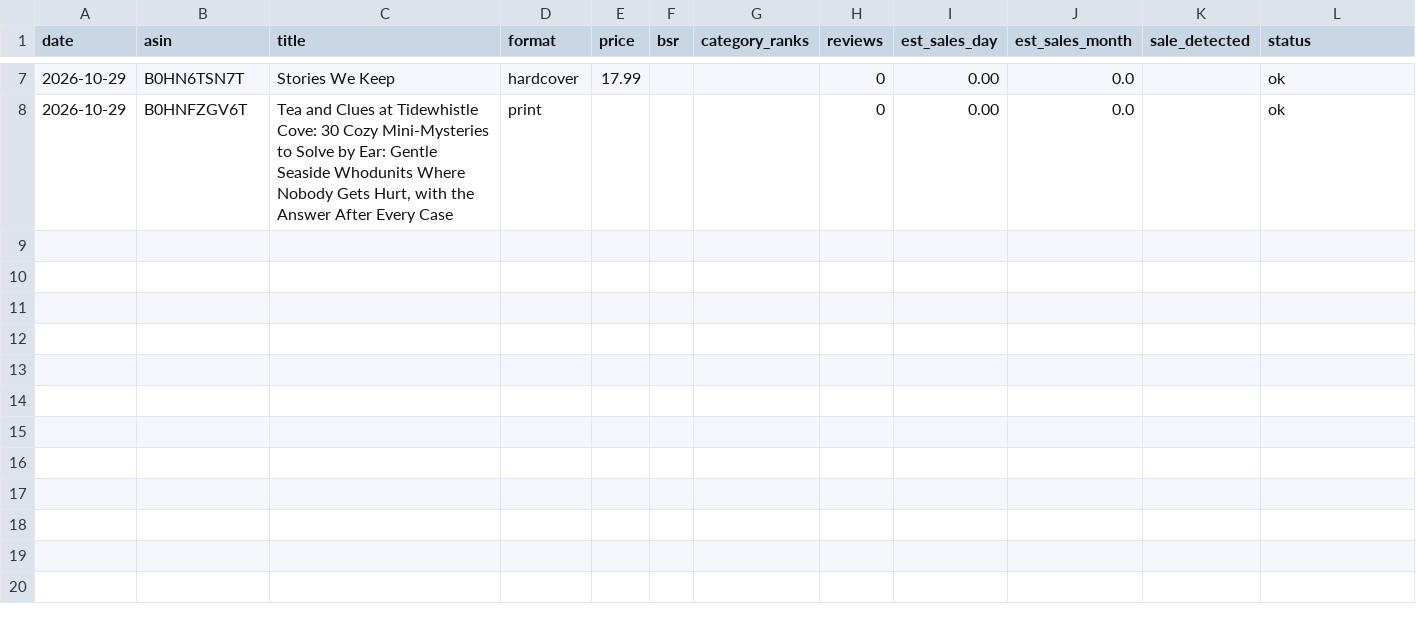
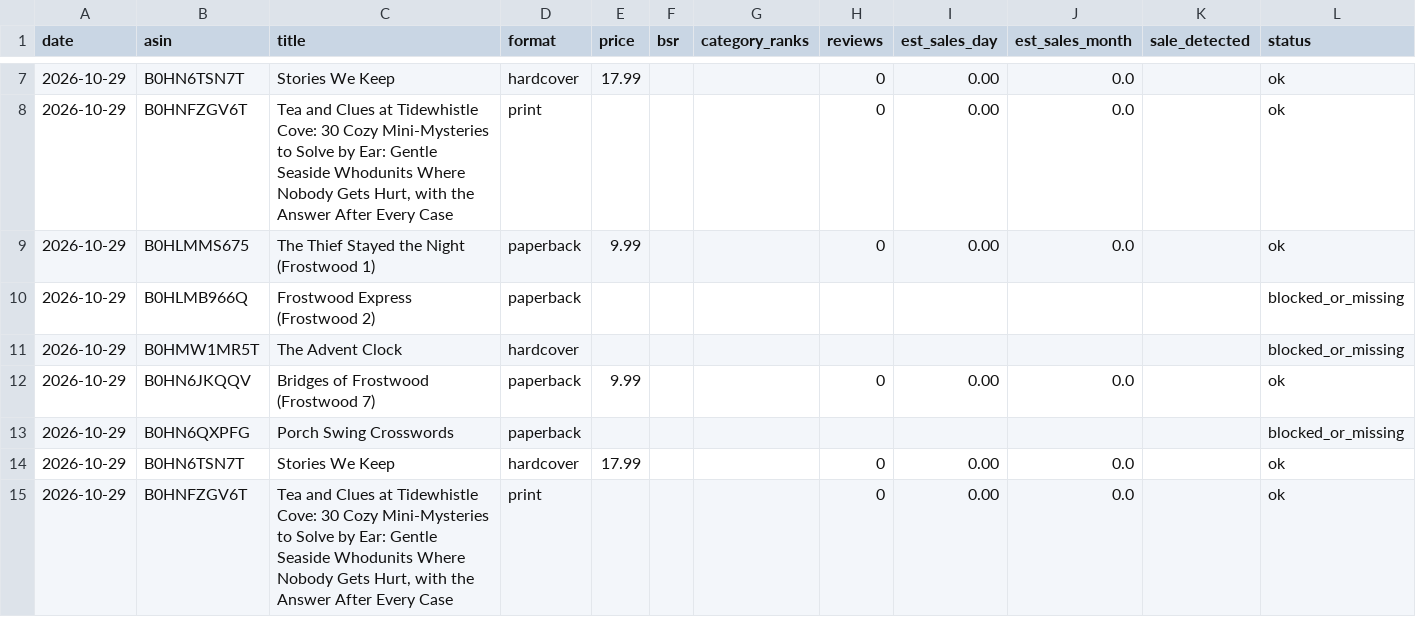
Before and after one commit to blakelapierre/kdp-books, a CSV file: marketing/bsr-history.csv, drawn as a sheet; only a part is shown, gaps mark what is left out.

Commit message:
BSR snapshot 2026-10-29 AM (3 pages blocked)

```diff
--- a/marketing/bsr-history.csv
+++ b/marketing/bsr-history.csv
@@ -8 +8,8 @@ date,asin,title,format,price,bsr,category_ranks,reviews,est_sales_day,est_sales_
 2026-10-29,B0HNFZGV6T,"Tea and Clues at Tidewhistle Cove: 30 Cozy Mini-Mysteries to Solve by Ear: Gentle Seaside Whodunits Where Nobody Gets Hurt, with the Answer After Every Case",print,,,,0,0.00,0.0,,ok
+2026-10-29,B0HLMMS675,The Thief Stayed the Night (Frostwood 1),paperback,9.99,,,0,0.00,0.0,,ok
+2026-10-29,B0HLMB966Q,Frostwood Express (Frostwood 2),paperback,,,,,,,,blocked_or_missing
+2026-10-29,B0HMW1MR5T,The Advent Clock,hardcover,,,,,,,,blocked_or_missing
+2026-10-29,B0HN6JKQQV,Bridges of Frostwood (Frostwood 7),paperback,9.99,,,0,0.00,0.0,,ok
+2026-10-29,B0HN6QXPFG,Porch Swing Crosswords,paperback,,,,,,,,blocked_or_missing
+2026-10-29,B0HN6TSN7T,Stories We Keep,hardcover,17.99,,,0,0.00,0.0,,ok
+2026-10-29,B0HNFZGV6T,"Tea and Clues at Tidewhistle Cove: 30 Cozy Mini-Mysteries to Solve by Ear: Gentle Seaside Whodunits Where Nobody Gets Hurt, with the Answer After Every Case",print,,,,0,0.00,0.0,,ok
```
